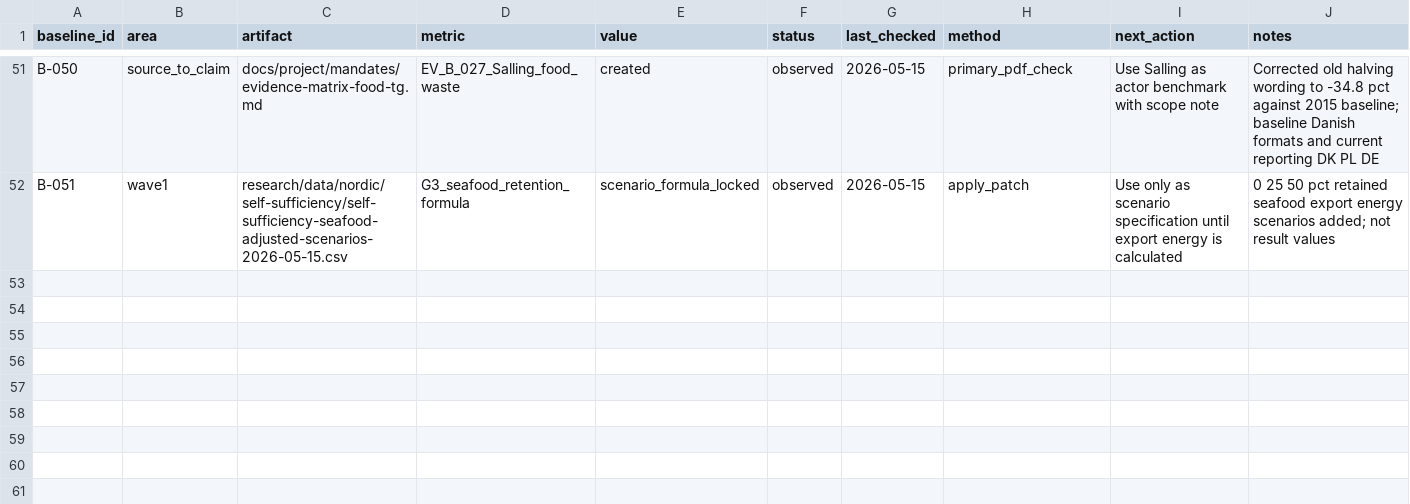
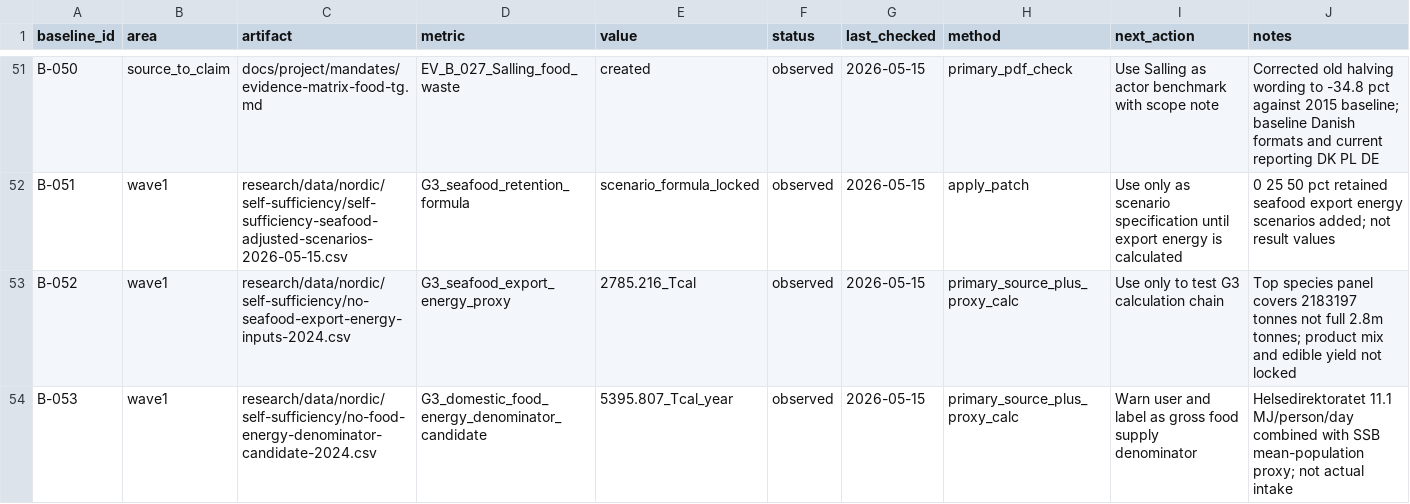
Before and after one commit to justaride/food-systems-2026, a CSV file: research/_plans/data-quality-baseline-2026-05-15.csv, drawn as a sheet; only a part is shown, gaps mark what is left out; the diff names each change by its address in the sheet, - before the commit and + after, or states it on an @@ line.

```diff
--- a/research/_plans/data-quality-baseline-2026-05-15.csv
+++ b/research/_plans/data-quality-baseline-2026-05-15.csv
+row 53: B-052 | wave1 | research/data/nordic/self-sufficiency/no-seafood-export-energy-inputs-2024.csv | G3_seafood_export_energy_proxy | 2785.216_Tcal | observed | 2026-05-15 | primary_source_plus_proxy_calc | Use only to test G3 calculation chain | Top species panel covers 2183197 tonnes not full 2.8m tonnes; product mix and edible yield not locked
+row 54: B-053 | wave1 | research/data/nordic/self-sufficiency/no-food-energy-denominator-candidate-2024.csv | G3_domestic_food_energy_denominator_candidate | 5395.807_Tcal_year | observed | 2026-05-15 | primary_source_plus_proxy_calc | Warn user and label as gross food supply denominator | Helsedirektoratet 11.1 MJ/person/day combined with SSB mean-population proxy; not actual intake
```
Also changed, not shown: research/_plans/gap-master-2026-04-29.csv, research/_plans/research-activation-queue-2026-05-15.csv, 7 other files.
